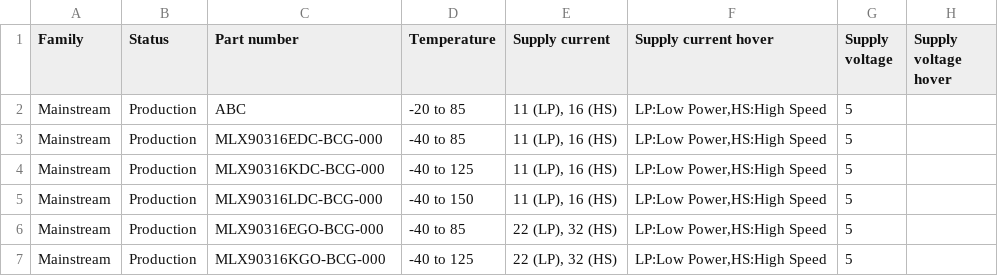
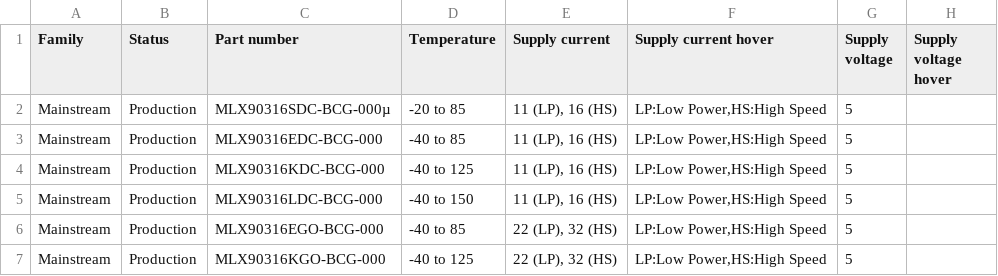
Before and after one commit to MelexisBC/Wizard--Magnetic-Position-Sensor-ICs-Data, a CSV file: Magnetic-position-sensor-ICs-Wizard-Data.csv, drawn as a sheet; only a part is shown; the diff names each change by its address in the sheet, - before the commit and + after, or states it on an @@ line.

Commit message:
Wizard - Magnetic position sensor ICs - Google sheet updated

```diff
--- a/Magnetic-position-sensor-ICs-Wizard-Data.csv
+++ b/Magnetic-position-sensor-ICs-Wizard-Data.csv
-C2 (Part number): ABC
+C2 (Part number): MLX90316SDC-BCG-000µ
```
